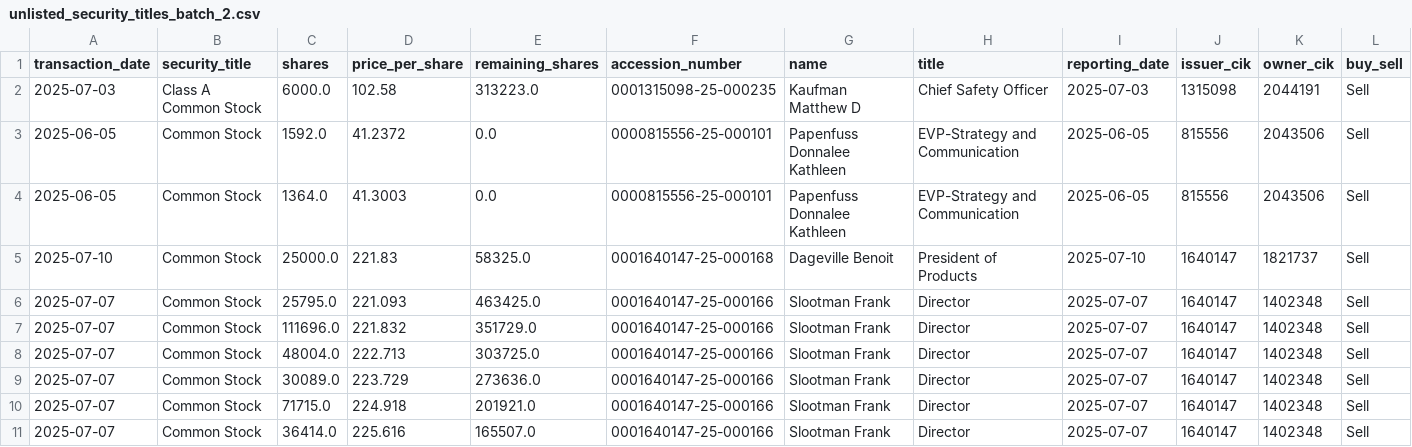
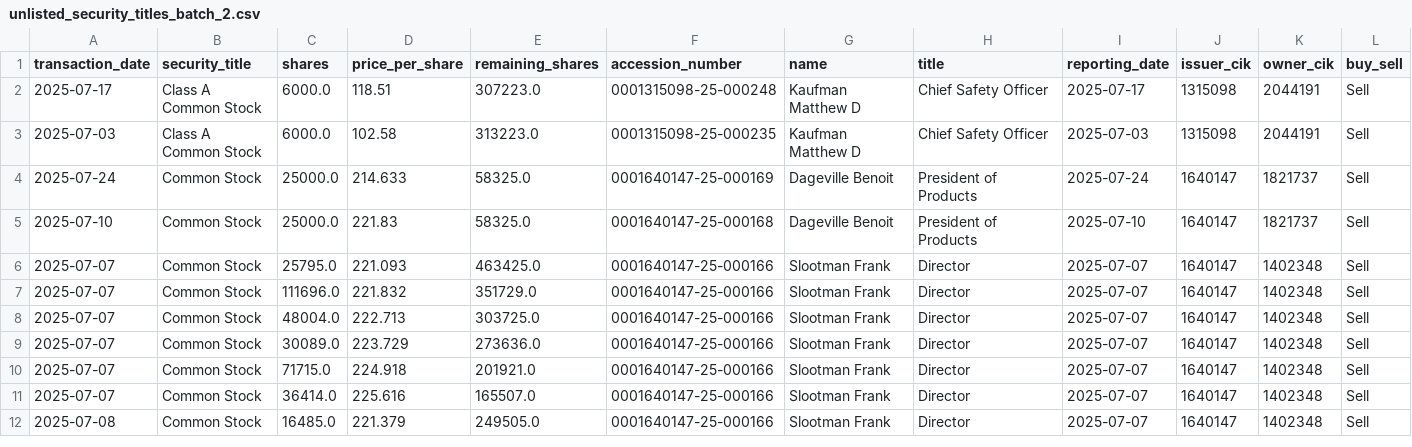
Before and after one commit to supertypeai/sectors_us_insider_trading, a CSV file: unlisted_security_titles_batch_2.csv, drawn as a sheet; only a part is shown; the shorter side is filled out with more unchanged rows; removed rows and columns are numbered as before the commit, all else as after; rows hold the shown columns only; the diff names each change by its address in the sheet, - before the commit and + after, or states it on an @@ line.

```diff
--- a/unlisted_security_titles_batch_2.csv
+++ b/unlisted_security_titles_batch_2.csv
+row 2: 2025-07-17 | Class A Common Stock | 6000.0 | 118.51 | 307223.0 | 0001315098-25-000248 | Kaufman Matthew D | Chief Safety Officer | 2025-07-17 | 1315098 | 2044191 | Sell
-row 3: 2025-06-05 | Common Stock | 1592.0 | 41.2372 | 0.0 | 0000815556-25-000101 | Papenfuss Donnalee Kathleen | EVP-Strategy and Communication | 2025-06-05 | 815556 | 2043506 | Sell
-row 4: 2025-06-05 | Common Stock | 1364.0 | 41.3003 | 0.0 | 0000815556-25-000101 | Papenfuss Donnalee Kathleen | EVP-Strategy and Communication | 2025-06-05 | 815556 | 2043506 | Sell
+row 4: 2025-07-24 | Common Stock | 25000.0 | 214.633 | 58325.0 | 0001640147-25-000169 | Dageville Benoit | President of Products | 2025-07-24 | 1640147 | 1821737 | Sell
```
